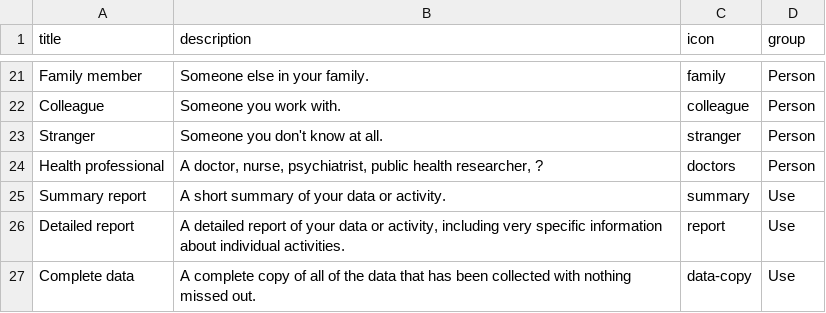
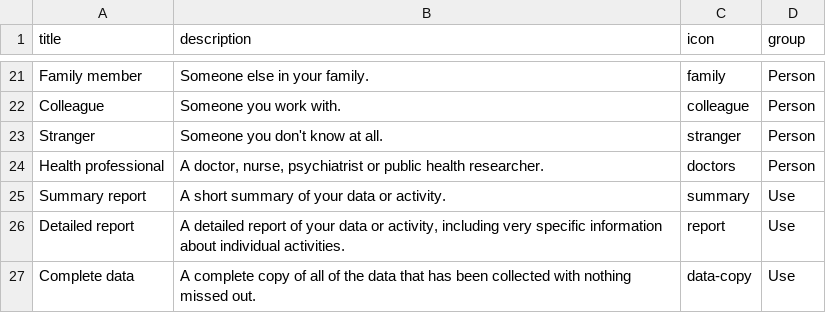
Before and after one commit to cgreenhalgh/databox-health-cards, a CSV file: card-data.csv, drawn as a sheet; only a part is shown, gaps mark what is left out.

Commit message:
remove elipsis from data

```diff
--- a/card-data.csv
+++ b/card-data.csv
@@ -23,3 +23,3 @@ Colleague,Someone you work with.,colleague,Person
 Stranger,Someone you don't know at all.,stranger,Person
-Health professional,"A doctor, nurse, psychiatrist, public health researcher, ?",doctors,Person
+Health professional,"A doctor, nurse, psychiatrist or public health researcher.",doctors,Person
 Summary report,A short summary of your data or activity.,summary,Use
```
